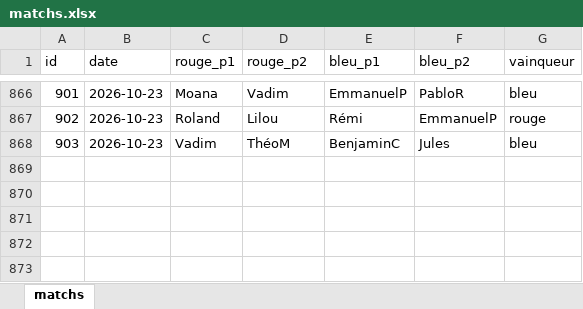
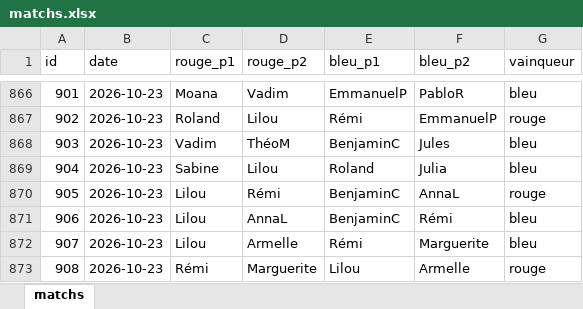
Before and after one commit to CBGP-activities/Foosball, an Excel workbook: data/matchs.xlsx, sheet matchs, drawn as a sheet; only a part is shown, gaps mark what is left out; values as stored, in another font and other column widths than the file's, no borders; the diff names each change by its address in the sheet, - before the commit and + after, or states it on an @@ line.

```diff
--- a/data/matchs.xlsx (sheet matchs)
+++ b/data/matchs.xlsx (sheet matchs)
+row 869: 904 | 2026-10-23 | Sabine | Lilou | Roland | Julia | bleu
+row 870: 905 | 2026-10-23 | Lilou | Rémi | BenjaminC | AnnaL | rouge
+row 871: 906 | 2026-10-23 | Lilou | AnnaL | BenjaminC | Rémi | bleu
+row 872: 907 | 2026-10-23 | Lilou | Armelle | Rémi | Marguerite | bleu
+row 873: 908 | 2026-10-23 | Rémi | Marguerite | Lilou | Armelle | rouge
```
Also changed, not shown: 14 other files.
